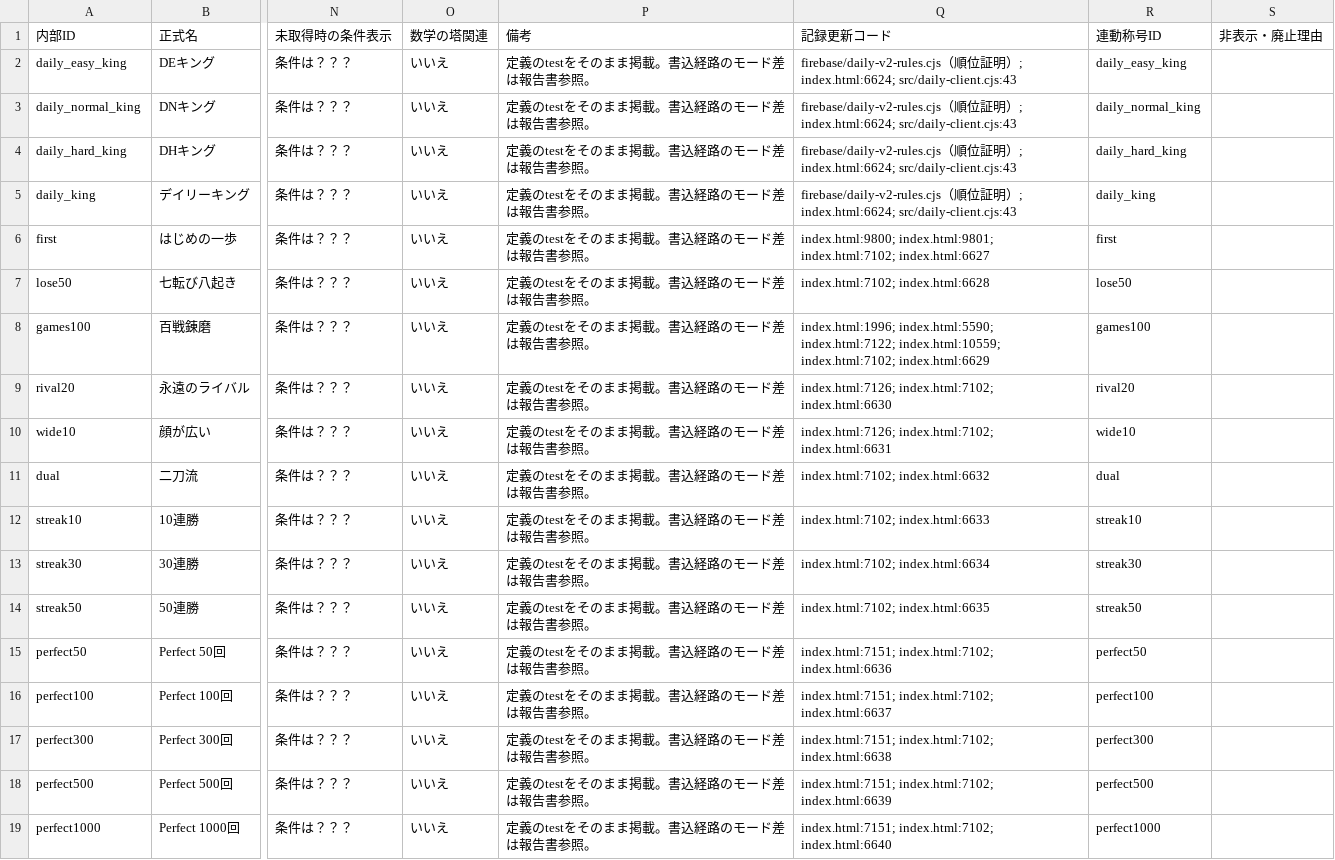
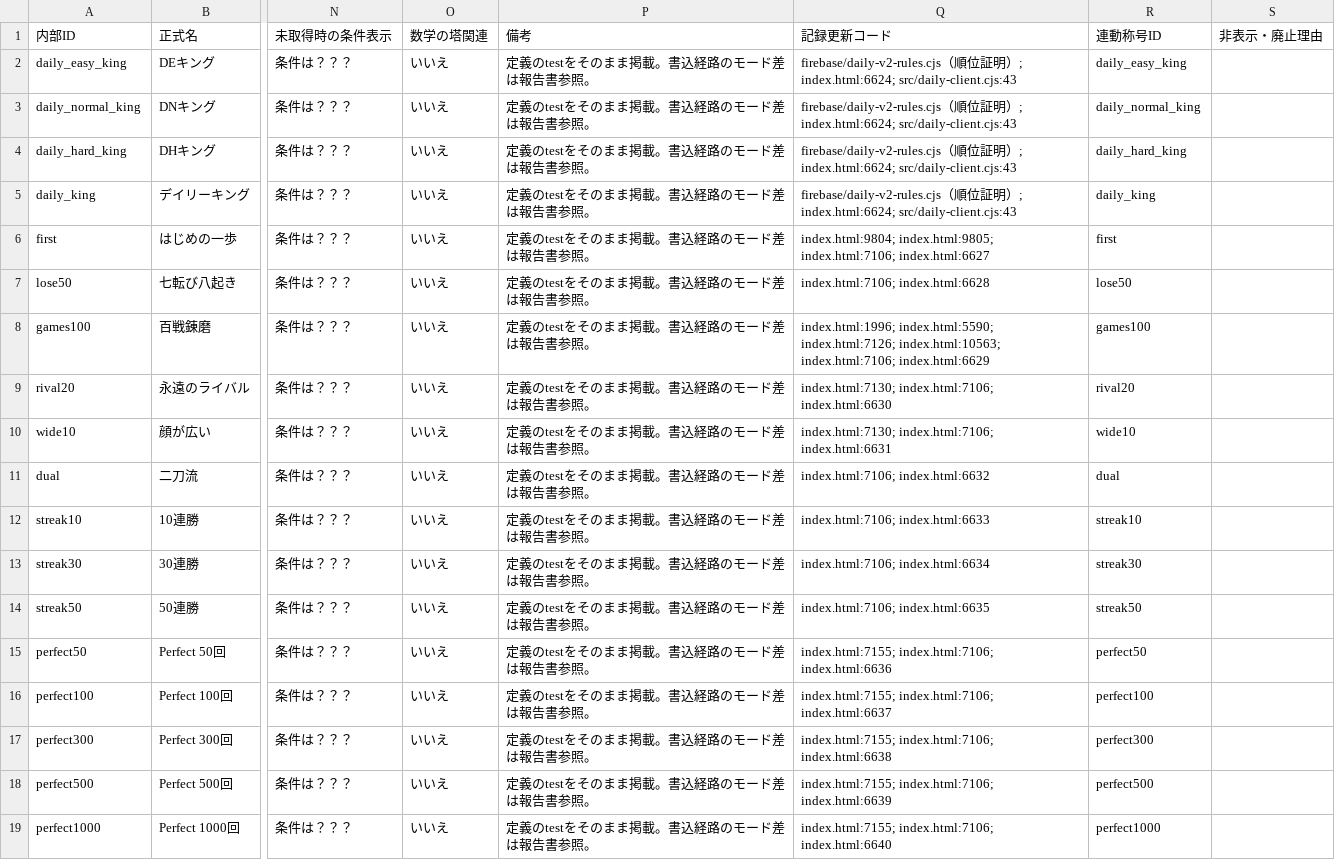
Before and after one commit to asumax1128/factorfactor, a CSV file: reports/achievements_inventory.csv, drawn as a sheet; only a part is shown, gaps mark what is left out; the diff covers the shown part only; the diff names each change by its address in the sheet, - before the commit and + after, or states it on an @@ line.

```diff
--- a/reports/achievements_inventory.csv
+++ b/reports/achievements_inventory.csv
-Q6 (記録更新コード): index.html:9800; index.html:9801; index.html:7102; index.html:6627
+Q6 (記録更新コード): index.html:9804; index.html:9805; index.html:7106; index.html:6627
-Q7 (記録更新コード): index.html:7102; index.html:6628
+Q7 (記録更新コード): index.html:7106; index.html:6628
-Q8 (記録更新コード): index.html:1996; index.html:5590; index.html:7122; index.html:10559; index.html:7102; index.html:6629
+Q8 (記録更新コード): index.html:1996; index.html:5590; index.html:7126; index.html:10563; index.html:7106; index.html:6629
-Q9 (記録更新コード): index.html:7126; index.html:7102; index.html:6630
+Q9 (記録更新コード): index.html:7130; index.html:7106; index.html:6630
-Q10 (記録更新コード): index.html:7126; index.html:7102; index.html:6631
+Q10 (記録更新コード): index.html:7130; index.html:7106; index.html:6631
-Q11 (記録更新コード): index.html:7102; index.html:6632
+Q11 (記録更新コード): index.html:7106; index.html:6632
-Q12 (記録更新コード): index.html:7102; index.html:6633
+Q12 (記録更新コード): index.html:7106; index.html:6633
-Q13 (記録更新コード): index.html:7102; index.html:6634
+Q13 (記録更新コード): index.html:7106; index.html:6634
-Q14 (記録更新コード): index.html:7102; index.html:6635
+Q14 (記録更新コード): index.html:7106; index.html:6635
-Q15 (記録更新コード): index.html:7151; index.html:7102; index.html:6636
+Q15 (記録更新コード): index.html:7155; index.html:7106; index.html:6636
-Q16 (記録更新コード): index.html:7151; index.html:7102; index.html:6637
+Q16 (記録更新コード): index.html:7155; index.html:7106; index.html:6637
-Q17 (記録更新コード): index.html:7151; index.html:7102; index.html:6638
+Q17 (記録更新コード): index.html:7155; index.html:7106; index.html:6638
-Q18 (記録更新コード): index.html:7151; index.html:7102; index.html:6639
+Q18 (記録更新コード): index.html:7155; index.html:7106; index.html:6639
-Q19 (記録更新コード): index.html:7151; index.html:7102; index.html:6640
+Q19 (記録更新コード): index.html:7155; index.html:7106; index.html:6640
```
Also changed, not shown: 49 edited cells elsewhere in this file, reports/titles_inventory.csv, 8 other files.
